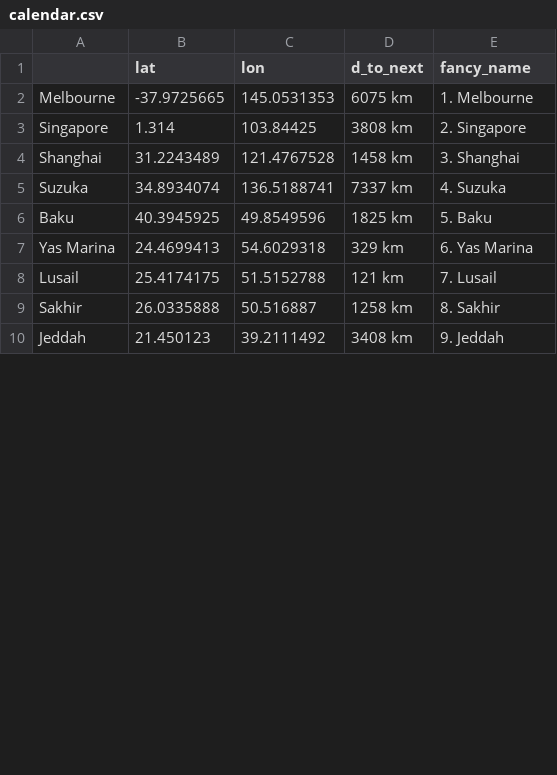
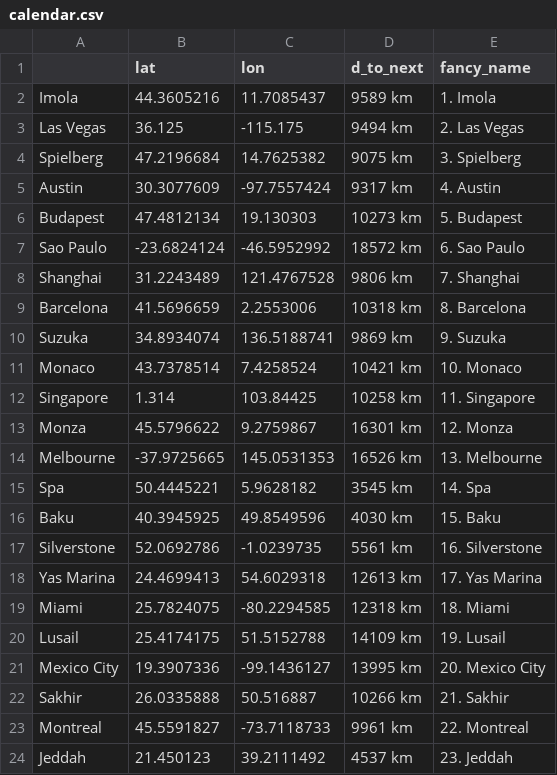
Before and after one commit to jcrayb/server, a CSV file: calendar.csv, drawn as a sheet; only a part is shown; the diff covers the shown part only.

Commit message:
Update calendar.csv

```diff
--- a/calendar.csv
+++ b/calendar.csv
@@ -1,10 +1,24 @@
 ,lat,lon,d_to_next,fancy_name
-Melbourne,-37.9725665,145.0531353,6075 km,1. Melbourne
-Singapore,1.314,103.84425,3808 km,2. Singapore
-Shanghai,31.2243489,121.4767528,1458 km,3. Shanghai
-Suzuka,34.8934074,136.5188741,7337 km,4. Suzuka
-Baku,40.3945925,49.8549596,1825 km,5. Baku
-Yas Marina,24.4699413,54.6029318,329 km,6. Yas Marina
-Lusail,25.4174175,51.5152788,121 km,7. Lusail
-Sakhir,26.0335888,50.516887,1258 km,8. Sakhir
-Jeddah,21.450123,39.2111492,3408 km,9. Jeddah
+Imola,44.3605216,11.7085437,9589 km,1. Imola
+Las Vegas,36.125,-115.175,9494 km,2. Las Vegas
+Spielberg,47.2196684,14.7625382,9075 km,3. Spielberg
+Austin,30.3077609,-97.7557424,9317 km,4. Austin
+Budapest,47.4812134,19.130303,10273 km,5. Budapest
+Sao Paulo,-23.6824124,-46.5952992,18572 km,6. Sao Paulo
+Shanghai,31.2243489,121.4767528,9806 km,7. Shanghai
+Barcelona,41.5696659,2.2553006,10318 km,8. Barcelona
+Suzuka,34.8934074,136.5188741,9869 km,9. Suzuka
+Monaco,43.7378514,7.4258524,10421 km,10. Monaco
+Singapore,1.314,103.84425,10258 km,11. Singapore
+Monza,45.5796622,9.2759867,16301 km,12. Monza
+Melbourne,-37.9725665,145.0531353,16526 km,13. Melbourne
+Spa,50.4445221,5.9628182,3545 km,14. Spa
+Baku,40.3945925,49.8549596,4030 km,15. Baku
+Silverstone,52.0692786,-1.0239735,5561 km,16. Silverstone
+Yas Marina,24.4699413,54.6029318,12613 km,17. Yas Marina
+Miami,25.7824075,-80.2294585,12318 km,18. Miami
+Lusail,25.4174175,51.5152788,14109 km,19. Lusail
+Mexico City,19.3907336,-99.1436127,13995 km,20. Mexico City
+Sakhir,26.0335888,50.516887,10266 km,21. Sakhir
+Montreal,45.5591827,-73.7118733,9961 km,22. Montreal
+Jeddah,21.450123,39.2111492,4537 km,23. Jeddah
```
Also changed, not shown: 14 removed rows and 2 edited cells elsewhere in this file.
